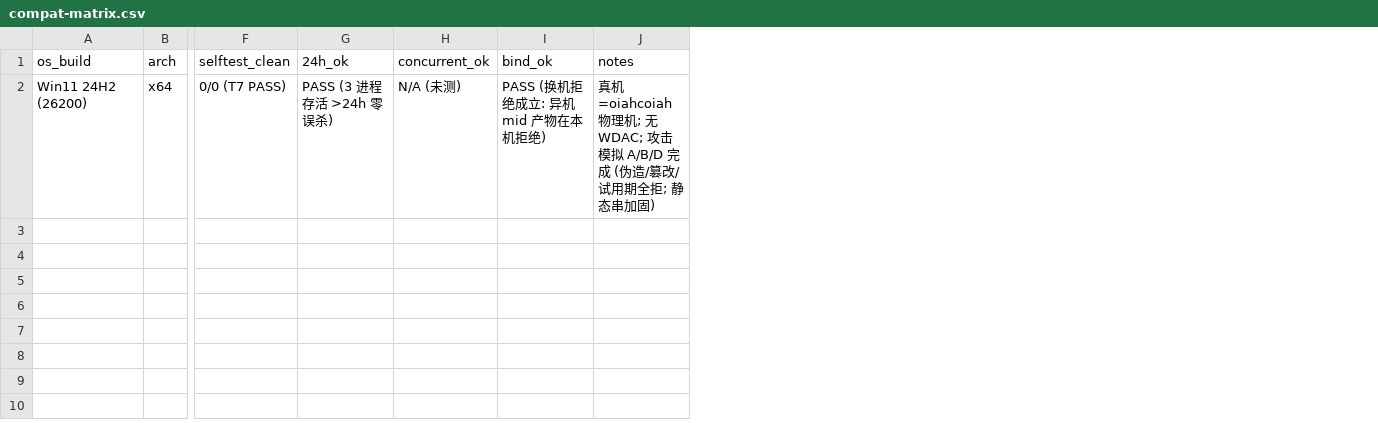
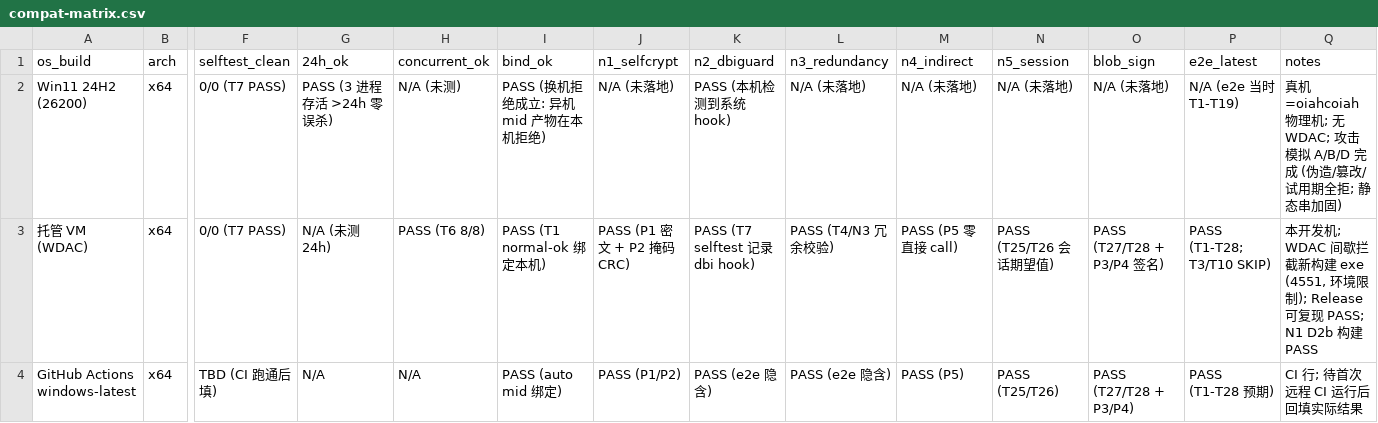
Before and after one commit to auui-LDAH/ShardVase, a CSV file: docs/compat-matrix.csv, drawn as a sheet; only a part is shown, gaps mark what is left out; rows hold the shown columns only; the diff names each change by its address in the sheet, - before the commit and + after, or states it on an @@ line.

Commit message:
feat(CI): protection-chain static asserts P1-P6 (selfcrypt ciphertext/mask CRC, indirect no-direct-call, expect consistency, blob v1 sign+verify) + CI job expansion (vmc/example/py_compile full) + reproducible job (same seeds+key byte-compare); compat-matrix 3 rows

```diff
--- a/docs/compat-matrix.csv
+++ b/docs/compat-matrix.csv
+column J (n1_selfcrypt), row 2: N/A (未落地)
+column K (n2_dbiguard), row 2: PASS (本机检测到系统 hook)
+column L (n3_redundancy), row 2: N/A (未落地)
+column M (n4_indirect), row 2: N/A (未落地)
+column N (n5_session), row 2: N/A (未落地)
+column O (blob_sign), row 2: N/A (未落地)
+column P (e2e_latest), row 2: N/A (e2e 当时 T1-T19)
+row 3: 托管 VM (WDAC) | x64 | 0/0 (T7 PASS) | N/A (未测 24h) | PASS (T6 8/8) | PASS (T1 normal-ok 绑定本机) | PASS (P1 密文 + P2 掩码 CRC) | PASS (T7 selftest 记录 dbi hook) | PASS (T4/N3 冗余校验) | PASS (P5 零直接 call) | PASS (T25/T26 会话期望值) | PASS (T27/T28 + P3/P4 签名) | PASS (T1-T28; T3/T10 SKIP) | 本开发机; WDAC 间歇拦截新构建 exe (4551, 环境限制); Release 可复现 PASS; N1 D2b 构建 PASS
+row 4: GitHub Actions windows-latest | x64 | TBD (CI 跑通后填) | N/A | N/A | PASS (auto mid 绑定) | PASS (P1/P2) | PASS (e2e 隐含) | PASS (e2e 隐含) | PASS (P5) | PASS (T25/T26) | PASS (T27/T28 + P3/P4) | PASS (T1-T28 预期) | CI 行; 待首次远程 CI 运行后回填实际结果
```
Also changed, not shown: 5 other files.
